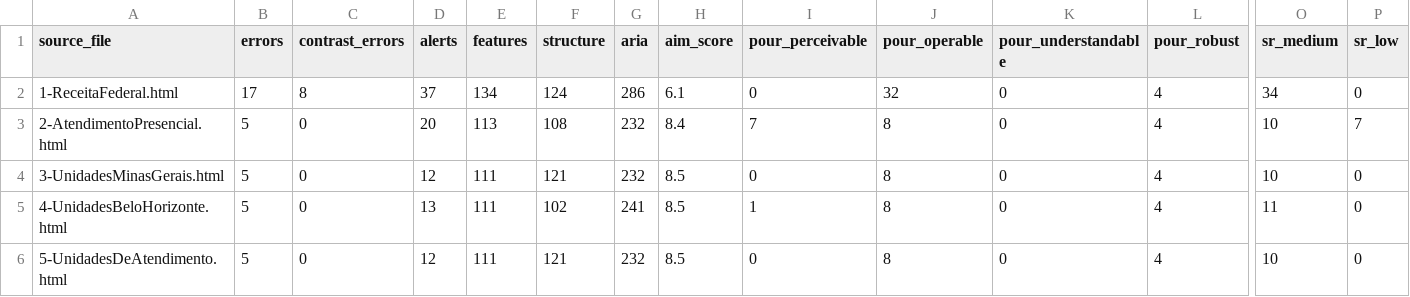
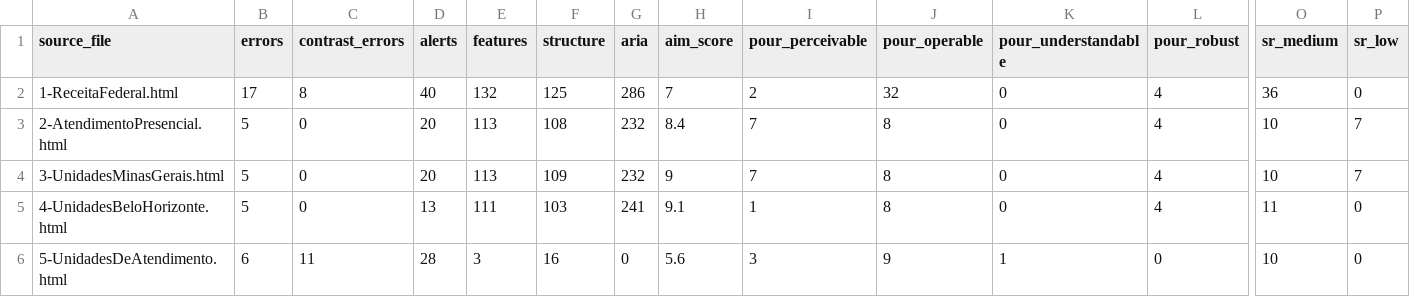
Before and after one commit to VitorLS0/TCC-session-analysis, a CSV file: output-wave-analysis/T3/receita-federal-wave-summary.csv, drawn as a sheet; only a part is shown, gaps mark what is left out; the diff covers the shown part only; the diff names each change by its address in the sheet, - before the commit and + after, or states it on an @@ line.

```diff
--- a/output-wave-analysis/T3/receita-federal-wave-summary.csv
+++ b/output-wave-analysis/T3/receita-federal-wave-summary.csv
-D2 (alerts): 37
+D2 (alerts): 40
-E2 (features): 134
+E2 (features): 132
-F2 (structure): 124
+F2 (structure): 125
-H2 (aim_score): 6.1
+H2 (aim_score): 7
-I2 (pour_perceivable): 0
+I2 (pour_perceivable): 2
-O2 (sr_medium): 34
+O2 (sr_medium): 36
-D4 (alerts): 12
+D4 (alerts): 20
-E4 (features): 111
+E4 (features): 113
-F4 (structure): 121
+F4 (structure): 109
-H4 (aim_score): 8.5
+H4 (aim_score): 9
-I4 (pour_perceivable): 0
+I4 (pour_perceivable): 7
-P4 (sr_low): 0
+P4 (sr_low): 7
-F5 (structure): 102
+F5 (structure): 103
-H5 (aim_score): 8.5
+H5 (aim_score): 9.1
-B6 (errors): 5
+B6 (errors): 6
-C6 (contrast_errors): 0
+C6 (contrast_errors): 11
-D6 (alerts): 12
+D6 (alerts): 28
-E6 (features): 111
+E6 (features): 3
-F6 (structure): 121
+F6 (structure): 16
-G6 (aria): 232
+G6 (aria): 0
-H6 (aim_score): 8.5
+H6 (aim_score): 5.6
-I6 (pour_perceivable): 0
+I6 (pour_perceivable): 3
-J6 (pour_operable): 8
+J6 (pour_operable): 9
-K6 (pour_understandable): 0
+K6 (pour_understandable): 1
-L6 (pour_robust): 4
+L6 (pour_robust): 0
```
Also changed, not shown: 1 edited cell elsewhere in this file, output-wave-analysis/T1/cpf-wave-summary.csv, output-wave-analysis/T2/monitor-serv-wave-summary.csv, 8 other files.
